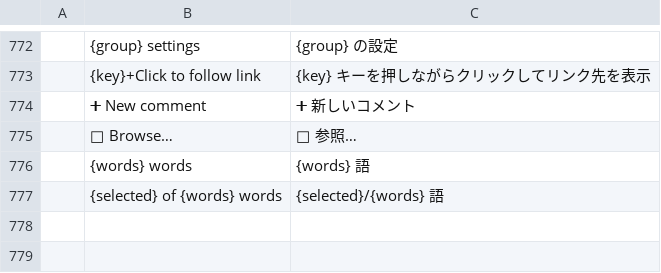
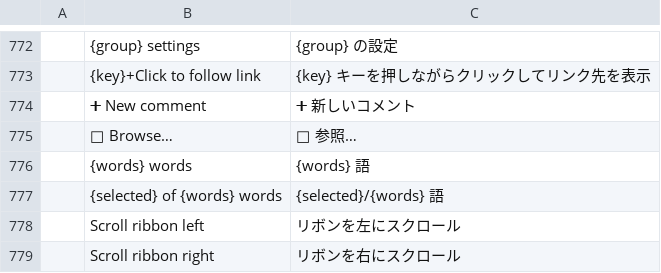
Before and after one commit to storytold/wordcraft, a TSV file: crates/ui-egui/src/i18n/ja.tsv, drawn as a sheet; only a part is shown, gaps mark what is left out; the diff names each change by its address in the sheet, - before the commit and + after, or states it on an @@ line.

```diff
--- a/crates/ui-egui/src/i18n/ja.tsv
+++ b/crates/ui-egui/src/i18n/ja.tsv
+row 778:  | Scroll ribbon left | リボンを左にスクロール
+row 779:  | Scroll ribbon right | リボンを右にスクロール
```
Also changed, not shown: crates/ui-egui/src/i18n/es.tsv, crates/ui-egui/src/i18n/pt-br.tsv, 2 other files.
